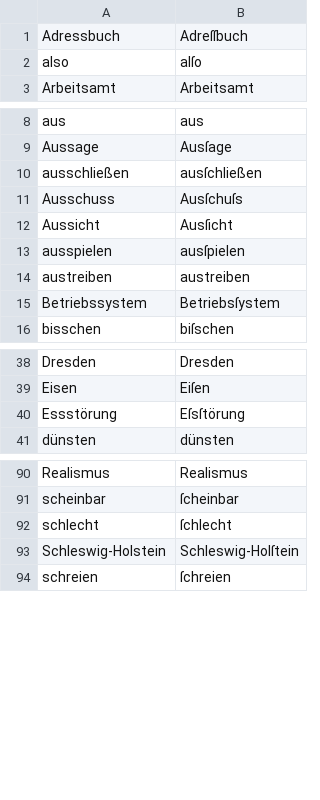
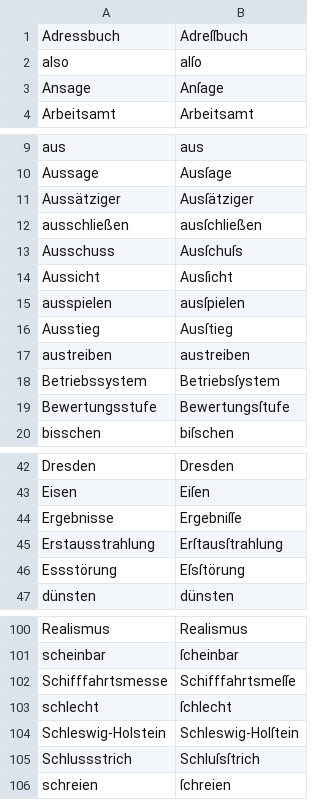
Before and after one commit to gitGNU/gnu_frunge, a CSV file: blacken/res/data/testcases/de.csv, drawn as a sheet; only a part is shown, gaps mark what is left out; the diff covers the shown part only; the diff names each change by its address in the sheet, - before the commit and + after, or states it on an @@ line.

```diff
--- a/blacken/res/data/testcases/de.csv
+++ b/blacken/res/data/testcases/de.csv
+row 3: Ansage | Anſage
+row 11: Aussätziger | Ausſätziger
+row 16: Ausstieg | Ausſtieg
+row 19: Bewertungsstufe | Bewertungsſtufe
+row 44: Ergebnisse | Ergebniſſe
+row 45: Erstausstrahlung | Erſtausſtrahlung
+row 102: Schifffahrtsmesse | Schifffahrtsmeſſe
+row 105: Schlussstrich | Schluſsſtrich
```
Also changed, not shown: 4 added rows elsewhere in this file, blacken/res/data/testcases/en.csv.
